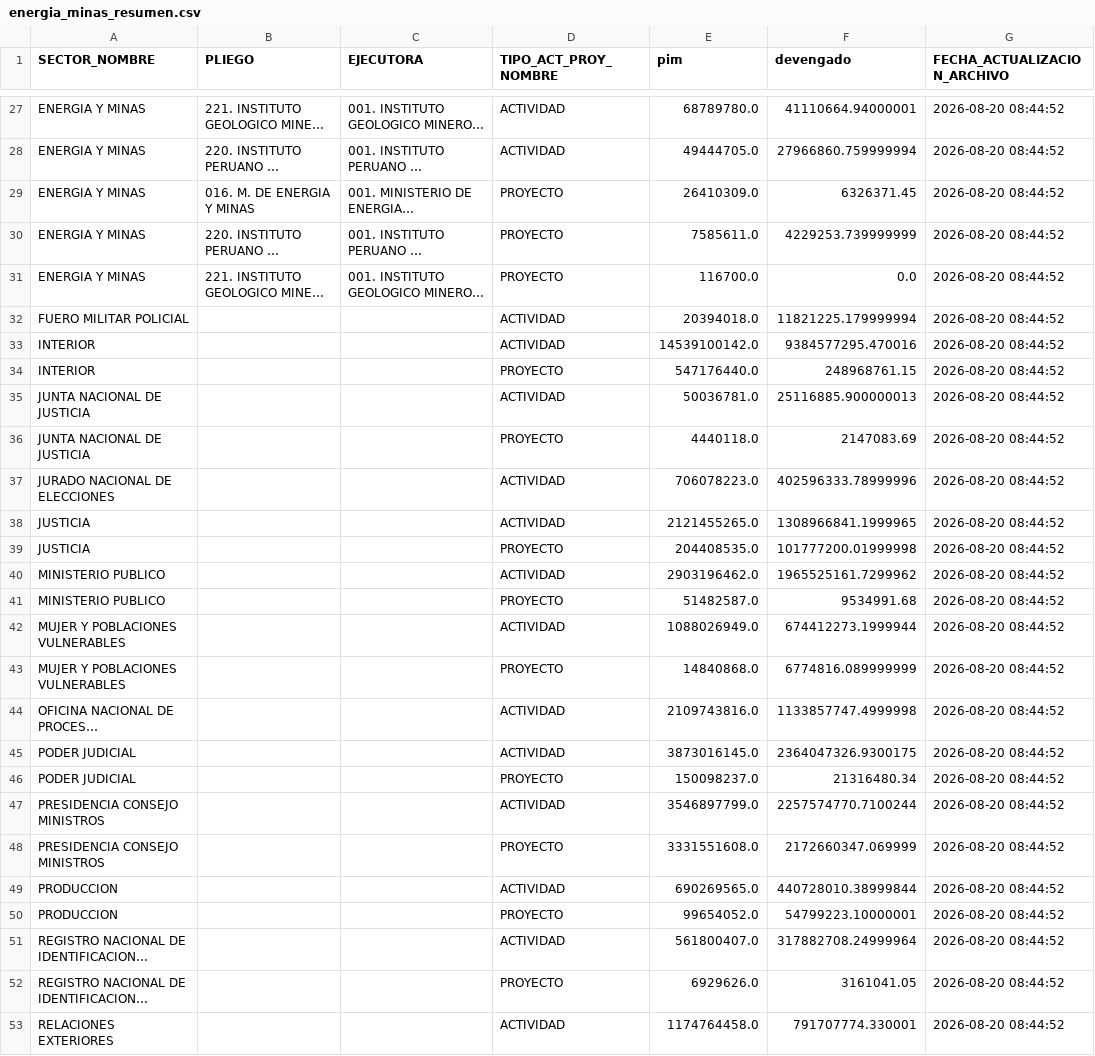
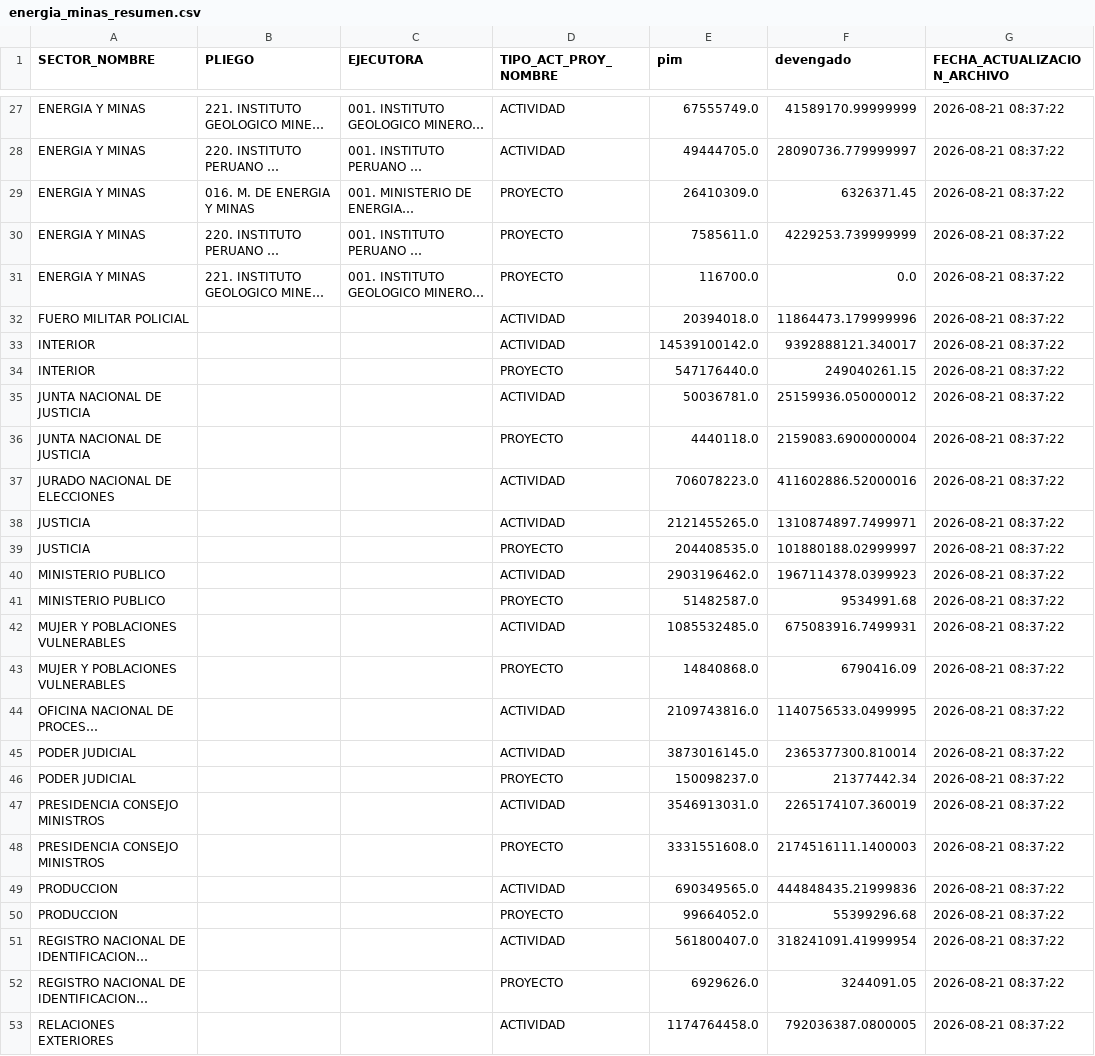
Before and after one commit to WaaRyuk/mef-gasto-diario-minem, a CSV file: output/energia_minas_resumen.csv, drawn as a sheet; only a part is shown, gaps mark what is left out; long unchanged cells end in …; the diff covers the shown part only; the diff names each change by its address in the sheet, - before the commit and + after, or states it on an @@ line.

```diff
--- a/output/energia_minas_resumen.csv
+++ b/output/energia_minas_resumen.csv
-E27 (pim): 68789780.0
+E27 (pim): 67555749.0
-F27 (devengado): 41110664.94000001
+F27 (devengado): 41589170.99999999
-G27:G53 (FECHA_ACTUALIZACION_ARCHIVO): 2026-08-20 08:44:52
+G27:G53 (FECHA_ACTUALIZACION_ARCHIVO): 2026-08-21 08:37:22
-F28 (devengado): 27966860.759999994
+F28 (devengado): 28090736.779999997
-F32 (devengado): 11821225.179999994
+F32 (devengado): 11864473.179999996
-F33 (devengado): 9384577295.470016
+F33 (devengado): 9392888121.340017
-F34 (devengado): 248968761.15
+F34 (devengado): 249040261.15
-F35 (devengado): 25116885.900000013
+F35 (devengado): 25159936.050000012
-F36 (devengado): 2147083.69
+F36 (devengado): 2159083.6900000004
-F37 (devengado): 402596333.78999996
+F37 (devengado): 411602886.52000016
-F38 (devengado): 1308966841.1999965
+F38 (devengado): 1310874897.7499971
-F39 (devengado): 101777200.01999998
+F39 (devengado): 101880188.02999997
-F40 (devengado): 1965525161.7299962
+F40 (devengado): 1967114378.0399923
-E42 (pim): 1088026949.0
+E42 (pim): 1085532485.0
-F42 (devengado): 674412273.1999944
+F42 (devengado): 675083916.7499931
-F43 (devengado): 6774816.089999999
+F43 (devengado): 6790416.09
-F44 (devengado): 1133857747.4999998
+F44 (devengado): 1140756533.0499995
-F45 (devengado): 2364047326.9300175
+F45 (devengado): 2365377300.810014
-F46 (devengado): 21316480.34
+F46 (devengado): 21377442.34
-E47 (pim): 3546897799.0
+E47 (pim): 3546913031.0
-F47 (devengado): 2257574770.7100244
+F47 (devengado): 2265174107.360019
-F48 (devengado): 2172660347.069999
+F48 (devengado): 2174516111.1400003
-E49 (pim): 690269565.0
+E49 (pim): 690349565.0
-F49 (devengado): 440728010.38999844
+F49 (devengado): 444848435.21999836
-E50 (pim): 99654052.0
+E50 (pim): 99664052.0
-F50 (devengado): 54799223.10000001
+F50 (devengado): 55399296.68
-F51 (devengado): 317882708.24999964
+F51 (devengado): 318241091.41999954
-F52 (devengado): 3161041.05
+F52 (devengado): 3244091.05
-F53 (devengado): 791707774.330001
+F53 (devengado): 792036387.0800005
```
Also changed, not shown: 83 edited cells elsewhere in this file.
